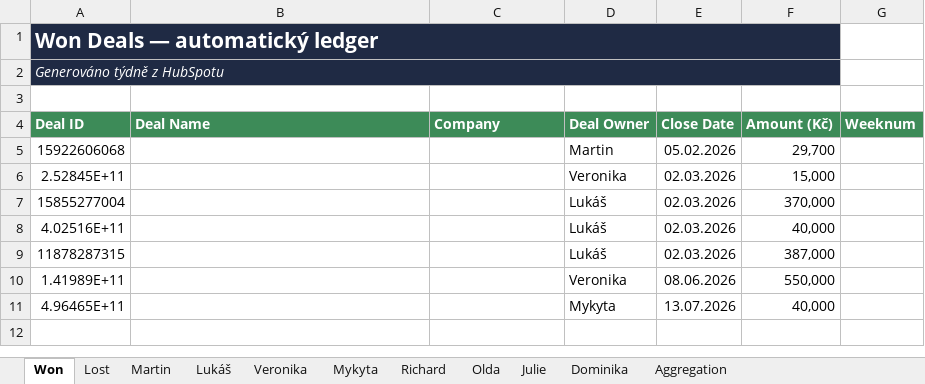
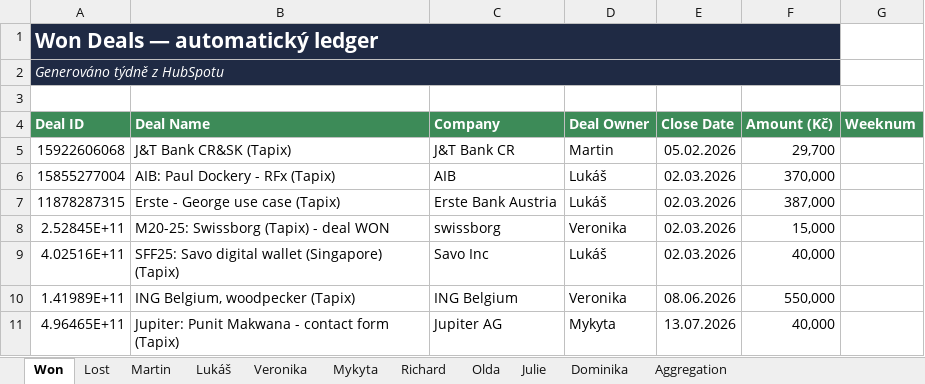
Before and after one commit to Ladissuh/tapix-sales-reporting, an Excel workbook: outputs/Sales_Reporting_2026.xlsx, sheet Won, drawn as a sheet; values as stored, in another font and other column widths than the file's, no borders; removed rows and columns are numbered as before the commit, all else as after; the diff names each change by its address in the sheet, - before the commit and + after, or states it on an @@ line.

```diff
--- a/outputs/Sales_Reporting_2026.xlsx (sheet Won)
+++ b/outputs/Sales_Reporting_2026.xlsx (sheet Won)
-B5 (Deal Name): (empty)
+B5 (Deal Name): J&T Bank CR&SK (Tapix)
-C5 (Company): (empty)
+C5 (Company): J&T Bank CR
-row 6: 2.52845E+11 |  |  | Veronika | 02.03.2026 | 15,000
-B6 (Deal Name): (empty)
+B6 (Deal Name): AIB: Paul Dockery - RFx (Tapix)
-C6 (Company): (empty)
+C6 (Company): AIB
-row 8: 4.02516E+11 |  |  | Lukáš | 02.03.2026 | 40,000
-B7 (Deal Name): (empty)
+B7 (Deal Name): Erste - George use case (Tapix)
-C7 (Company): (empty)
+C7 (Company): Erste Bank Austria
+row 8: 2.52845E+11 | M20-25: Swissborg (Tapix) - deal WON | swissborg | Veronika | 02.03.2026 | 15,000
+row 9: 4.02516E+11 | SFF25: Savo digital wallet (Singapore) (Tapix) | Savo Inc | Lukáš | 02.03.2026 | 40,000
-B10 (Deal Name): (empty)
+B10 (Deal Name): ING Belgium, woodpecker (Tapix)
-C10 (Company): (empty)
+C10 (Company): ING Belgium
-B11 (Deal Name): (empty)
+B11 (Deal Name): Jupiter: Punit Makwana - contact form (Tapix)
-C11 (Company): (empty)
+C11 (Company): Jupiter AG
```
Also changed, not shown: sheet Lost, sheet Aggregation, sheet Martin, sheet Richard, sheet Veronika, sheet Lukáš, 3 more sheets, 2 other files.
